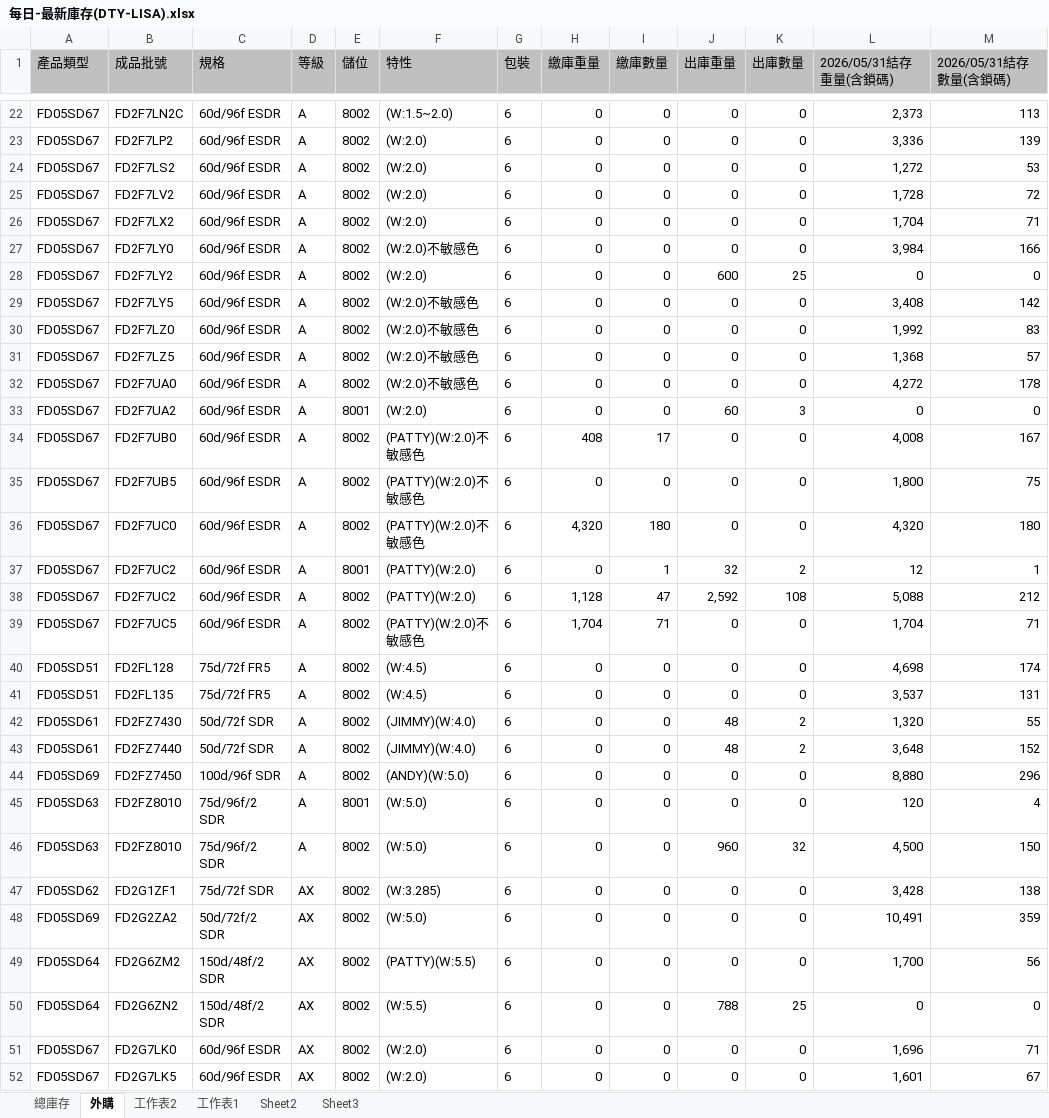
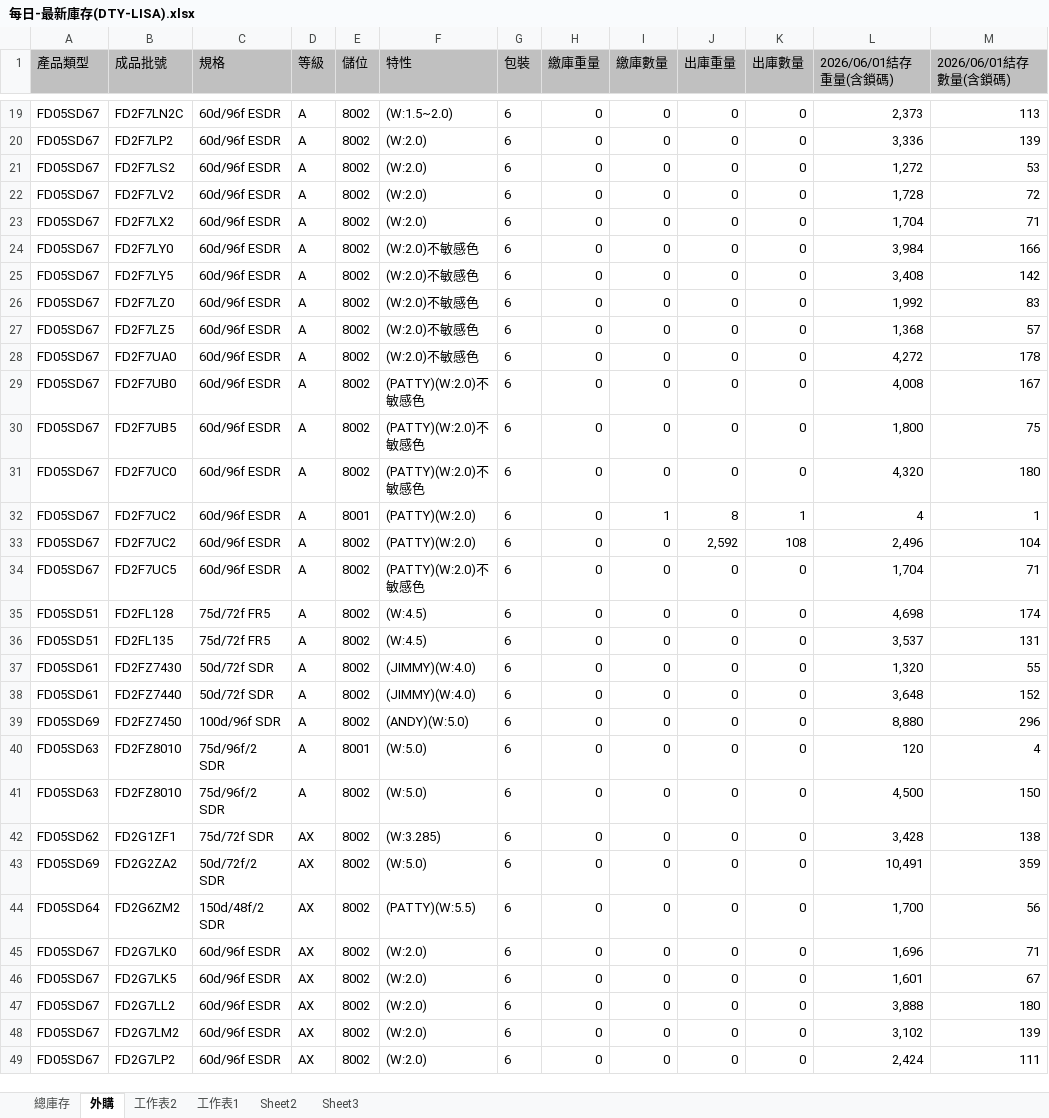
Before and after one commit to blaze0207/product-schedule, an Excel workbook: 每日-最新庫存(DTY-LISA).xlsx, sheet 外購, drawn as a sheet; only a part is shown, gaps mark what is left out; the shorter side is filled out with more unchanged rows; values as stored, in another font and other column widths than the file's, no borders; removed rows and columns are numbered as before the commit, all else as after; the diff covers the shown part only; the diff names each change by its address in the sheet, - before the commit and + after, or states it on an @@ line.

```diff
--- a/每日-最新庫存(DTY-LISA).xlsx (sheet 外購)
+++ b/每日-最新庫存(DTY-LISA).xlsx (sheet 外購)
-L1: 2026/05/31結存重量(含鎖碼)
+L1: 2026/06/01結存重量(含鎖碼)
-M1: 2026/05/31結存數量(含鎖碼)
+M1: 2026/06/01結存數量(含鎖碼)
-row 28: FD05SD67 | FD2F7LY2 | 60d/96f ESDR | A | 8002 | (W:2.0) | 6 | 0 | 0 | 600 | 25 | 0 | 0
-row 33: FD05SD67 | FD2F7UA2 | 60d/96f ESDR | A | 8001 | (W:2.0) | 6 | 0 | 0 | 60 | 3 | 0 | 0
-H29 (繳庫重量): 408
+H29 (繳庫重量): 0
-I29 (繳庫數量): 17
+I29 (繳庫數量): 0
-H31 (繳庫重量): 4,320
+H31 (繳庫重量): 0
-I31 (繳庫數量): 180
+I31 (繳庫數量): 0
-J32 (出庫重量): 32
+J32 (出庫重量): 8
-K32 (出庫數量): 2
+K32 (出庫數量): 1
-L32 (2026/06/01結存重量(含鎖碼)): 12
+L32 (2026/06/01結存重量(含鎖碼)): 4
-H33 (繳庫重量): 1,128
+H33 (繳庫重量): 0
-I33 (繳庫數量): 47
+I33 (繳庫數量): 0
-L33 (2026/06/01結存重量(含鎖碼)): 5,088
+L33 (2026/06/01結存重量(含鎖碼)): 2,496
-M33 (2026/06/01結存數量(含鎖碼)): 212
+M33 (2026/06/01結存數量(含鎖碼)): 104
-H34 (繳庫重量): 1,704
+H34 (繳庫重量): 0
-I34 (繳庫數量): 71
+I34 (繳庫數量): 0
-J37:J38 (出庫重量): 48
+J37:J38 (出庫重量): 0
-K37:K38 (出庫數量): 2
+K37:K38 (出庫數量): 0
-J41 (出庫重量): 960
+J41 (出庫重量): 0
-K41 (出庫數量): 32
+K41 (出庫數量): 0
-row 50: FD05SD64 | FD2G6ZN2 | 150d/48f/2 SDR | AX | 8002 | (W:5.5) | 6 | 0 | 0 | 788 | 25 | 0 | 0
```
Also changed, not shown: 3 added rows, 12 removed rows and 65 edited cells elsewhere in this sheet, sheet 總庫存, 8 other files.
